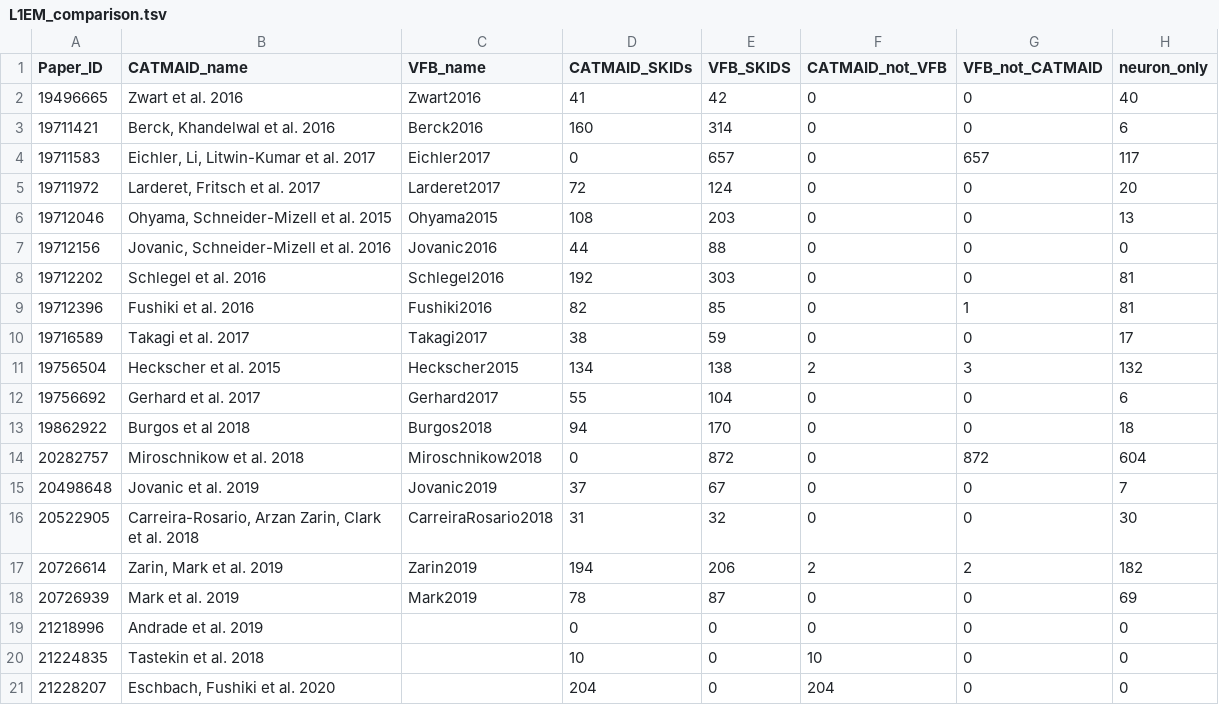
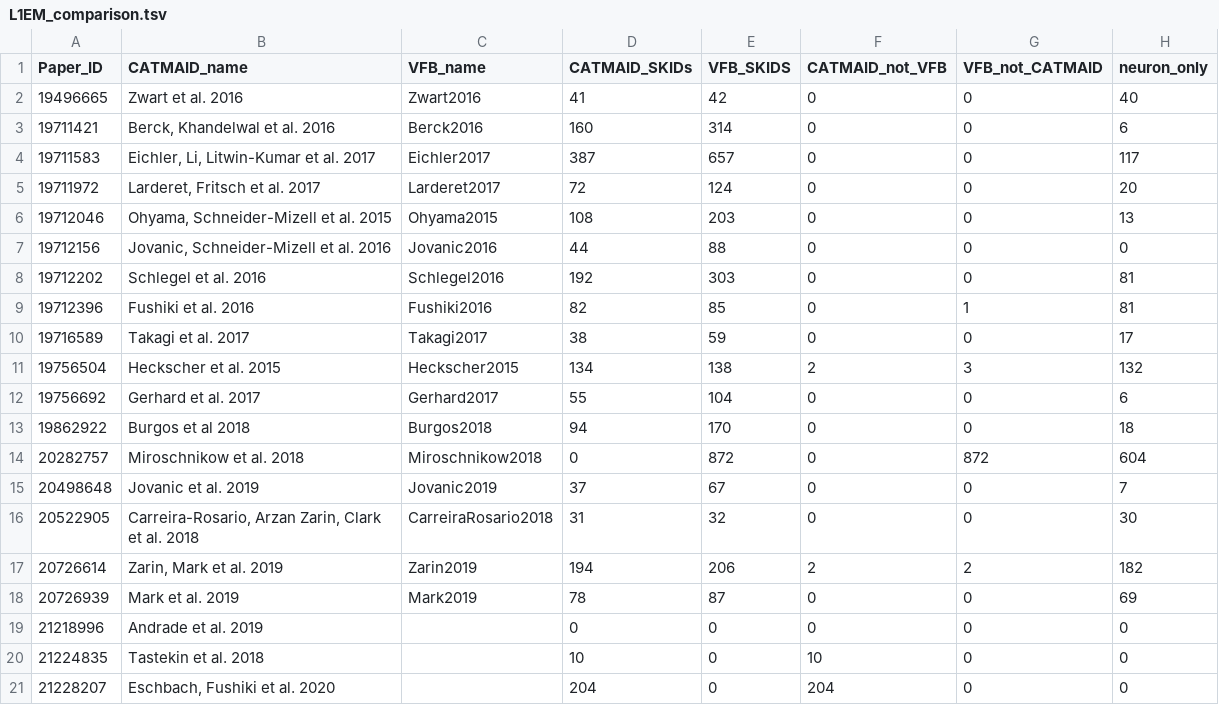
Before and after one commit to VirtualFlyBrain/VFB_reporting_results, a TSV file: L1EM_comparison.tsv, drawn as a sheet.

```diff
--- a/L1EM_comparison.tsv
+++ b/L1EM_comparison.tsv
@@ -3,3 +3,3 @@ Paper_ID	CATMAID_name	VFB_name	CATMAID_SKIDs	VFB_SKIDS	CATMAID_not_VFB	VFB_not_C
 19711421	Berck, Khandelwal et al. 2016	Berck2016	160	314	0	0	6
-19711583	Eichler, Li, Litwin-Kumar et al. 2017	Eichler2017	0	657	0	657	117
+19711583	Eichler, Li, Litwin-Kumar et al. 2017	Eichler2017	387	657	0	0	117
 19711972	Larderet, Fritsch et al. 2017	Larderet2017	72	124	0	0	20
```
Also changed, not shown: 1 other file.
